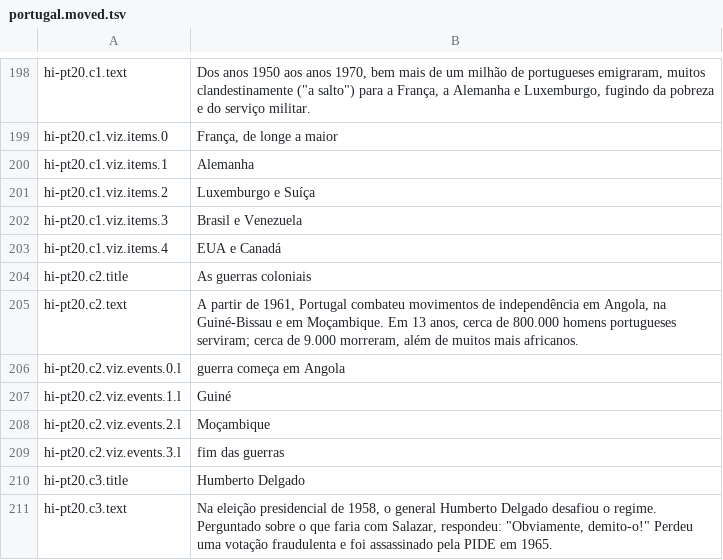
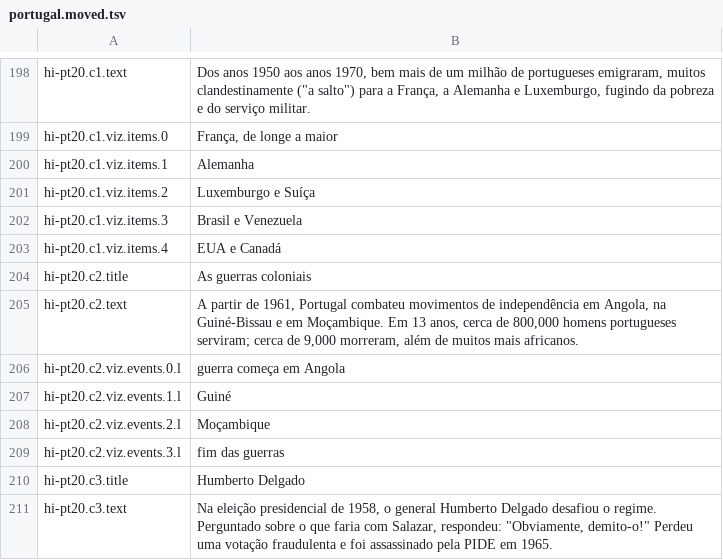
Before and after one commit to carlosCastro99/thiirfv588wui5773, a TSV file: content/i18n/pt-BR/portugal.moved.tsv, drawn as a sheet; only a part is shown, gaps mark what is left out.

```diff
--- a/content/i18n/pt-BR/portugal.moved.tsv
+++ b/content/i18n/pt-BR/portugal.moved.tsv
@@ -204,3 +204,3 @@ hi-pt20.c1.viz.items.4	EUA e Canadá
 hi-pt20.c2.title	As guerras coloniais
-hi-pt20.c2.text	A partir de 1961, Portugal combateu movimentos de independência em Angola, na Guiné-Bissau e em Moçambique. Em 13 anos, cerca de 800.000 homens portugueses serviram; cerca de 9.000 morreram, além de muitos mais africanos.
+hi-pt20.c2.text	A partir de 1961, Portugal combateu movimentos de independência em Angola, na Guiné-Bissau e em Moçambique. Em 13 anos, cerca de 800,000 homens portugueses serviram; cerca de 9,000 morreram, além de muitos mais africanos.
 hi-pt20.c2.viz.events.0.l	guerra começa em Angola
```
Also changed, not shown: content/i18n/pt-BR/portugal.new1.tsv, content/i18n/pt-BR/portugal.new2.tsv, 4 other files.
